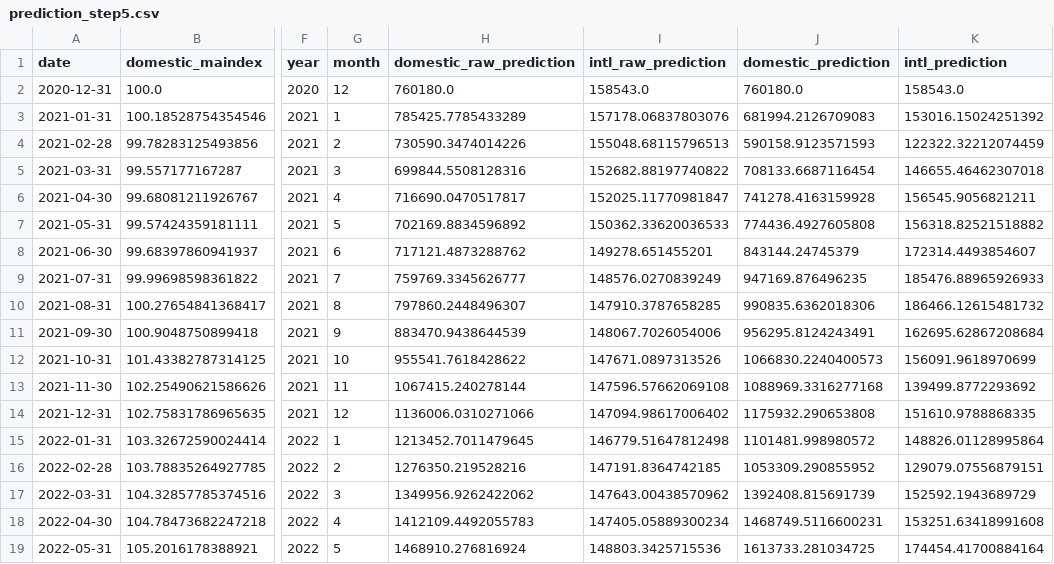
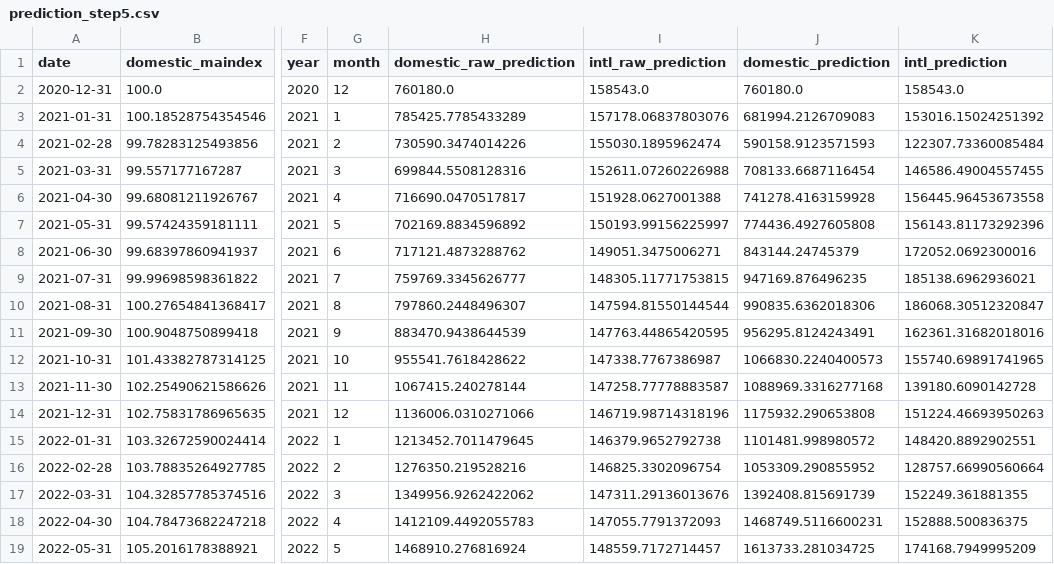
Before and after one commit to jacquessham/sfotraffic, a CSV file: Part2/Results/prediction_step5.csv, drawn as a sheet; only a part is shown, gaps mark what is left out; the diff covers the shown part only; the diff names each change by its address in the sheet, - before the commit and + after, or states it on an @@ line.

Commit message:
Modify if-statment in international pax prediction

```diff
--- a/Part2/Results/prediction_step5.csv
+++ b/Part2/Results/prediction_step5.csv
-I4 (intl_raw_prediction): 155048.68115796513
+I4 (intl_raw_prediction): 155030.1895962474
-K4 (intl_prediction): 122322.32212074459
+K4 (intl_prediction): 122307.73360085484
-I5 (intl_raw_prediction): 152682.88197740822
+I5 (intl_raw_prediction): 152611.07260226988
-K5 (intl_prediction): 146655.46462307018
+K5 (intl_prediction): 146586.49004557455
-I6 (intl_raw_prediction): 152025.11770981847
+I6 (intl_raw_prediction): 151928.0627001388
-K6 (intl_prediction): 156545.9056821211
+K6 (intl_prediction): 156445.96453673558
-I7 (intl_raw_prediction): 150362.33620036533
+I7 (intl_raw_prediction): 150193.99156225997
-K7 (intl_prediction): 156318.82521518882
+K7 (intl_prediction): 156143.81173292396
-I8 (intl_raw_prediction): 149278.651455201
+I8 (intl_raw_prediction): 149051.3475006271
-K8 (intl_prediction): 172314.4493854607
+K8 (intl_prediction): 172052.0692300016
-I9 (intl_raw_prediction): 148576.0270839249
+I9 (intl_raw_prediction): 148305.11771753815
-K9 (intl_prediction): 185476.88965926933
+K9 (intl_prediction): 185138.6962936021
-I10 (intl_raw_prediction): 147910.3787658285
+I10 (intl_raw_prediction): 147594.81550144544
-K10 (intl_prediction): 186466.12615481732
+K10 (intl_prediction): 186068.30512320847
-I11 (intl_raw_prediction): 148067.7026054006
+I11 (intl_raw_prediction): 147763.44865420595
-K11 (intl_prediction): 162695.62867208684
+K11 (intl_prediction): 162361.31682018016
-I12 (intl_raw_prediction): 147671.0897313526
+I12 (intl_raw_prediction): 147338.7767386987
-K12 (intl_prediction): 156091.9618970699
+K12 (intl_prediction): 155740.69891741965
-I13 (intl_raw_prediction): 147596.57662069108
+I13 (intl_raw_prediction): 147258.77778883587
-K13 (intl_prediction): 139499.8772293692
+K13 (intl_prediction): 139180.6090142728
-I14 (intl_raw_prediction): 147094.98617006402
+I14 (intl_raw_prediction): 146719.98714318196
-K14 (intl_prediction): 151610.9788868335
+K14 (intl_prediction): 151224.46693950263
-I15 (intl_raw_prediction): 146779.51647812498
+I15 (intl_raw_prediction): 146379.9652792738
-K15 (intl_prediction): 148826.01128995864
+K15 (intl_prediction): 148420.8892902551
-I16 (intl_raw_prediction): 147191.8364742185
+I16 (intl_raw_prediction): 146825.3302096754
-K16 (intl_prediction): 129079.07556879151
+K16 (intl_prediction): 128757.66990560664
-I17 (intl_raw_prediction): 147643.00438570962
+I17 (intl_raw_prediction): 147311.29136013676
-K17 (intl_prediction): 152592.1943689729
+K17 (intl_prediction): 152249.361881355
-I18 (intl_raw_prediction): 147405.05889300234
+I18 (intl_raw_prediction): 147055.7791372093
-K18 (intl_prediction): 153251.63418991608
+K18 (intl_prediction): 152888.500836375
-I19 (intl_raw_prediction): 148803.3425715536
+I19 (intl_raw_prediction): 148559.7172714457
-K19 (intl_prediction): 174454.41700884164
+K19 (intl_prediction): 174168.7949995209
```
Also changed, not shown: 24 edited cells elsewhere in this file, 3 other files.
